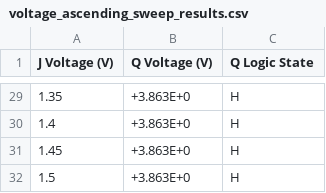
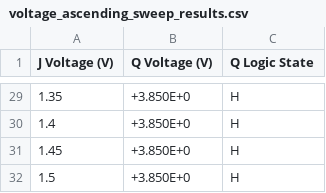
Before and after one commit to JorgeBec/flipflop_characterization_project, a CSV file: voltage_ascending_sweep_results.csv, drawn as a sheet; only a part is shown, gaps mark what is left out; the diff covers the shown part only.

Commit message:
Sweep Voltages Terminal Results Updates

```diff
--- a/voltage_ascending_sweep_results.csv
+++ b/voltage_ascending_sweep_results.csv
@@ -29,4 +29,4 @@ J Voltage (V),Q Voltage (V),Q Logic State
-1.35,+3.863E+0,H
-1.4,+3.863E+0,H
-1.45,+3.863E+0,H
-1.5,+3.863E+0,H
+1.35,+3.850E+0,H
+1.4,+3.850E+0,H
+1.45,+3.850E+0,H
+1.5,+3.850E+0,H
```
Also changed, not shown: 27 edited cells elsewhere in this file, voltage_descending_sweep_results.csv, 3 other files.
